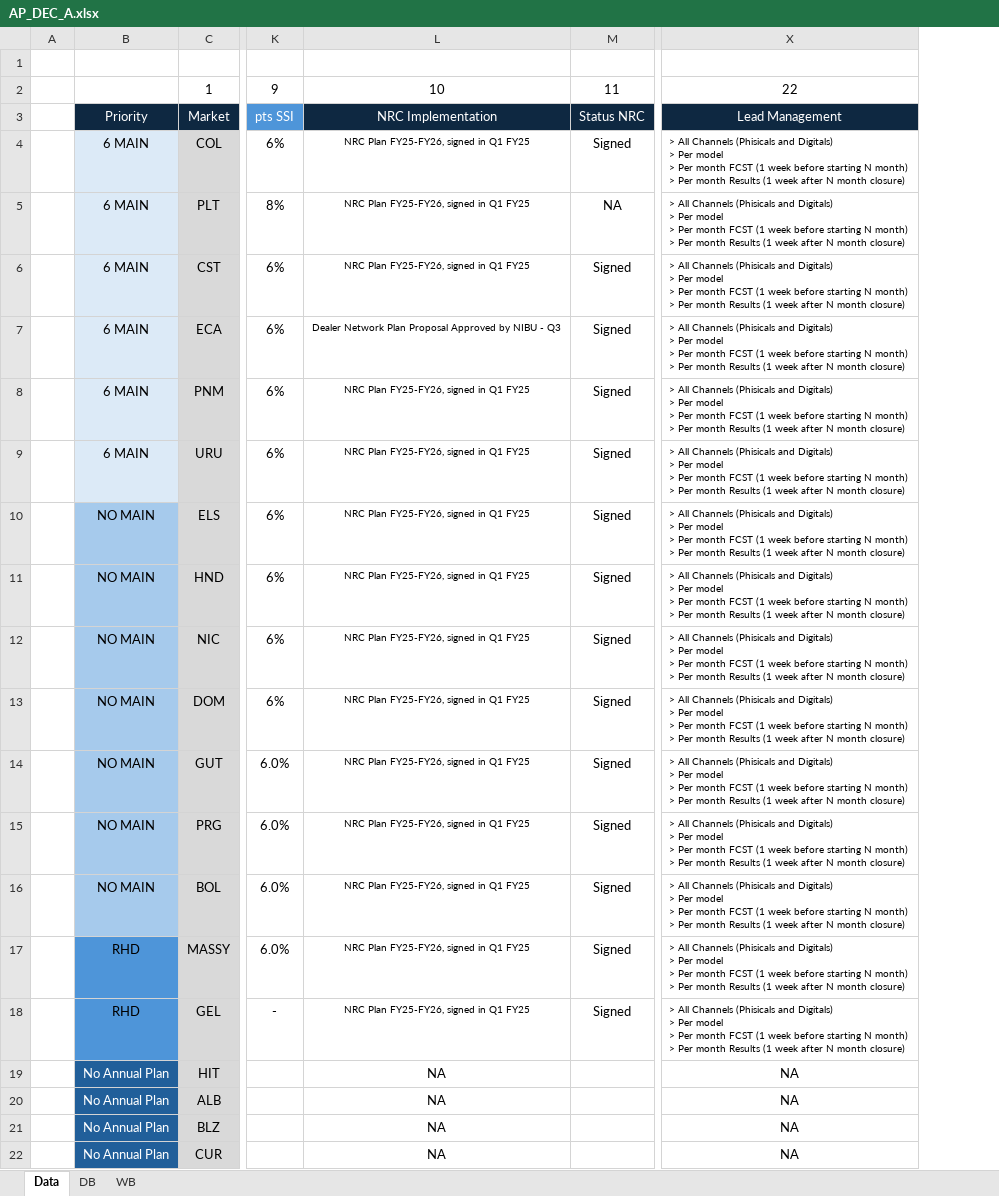
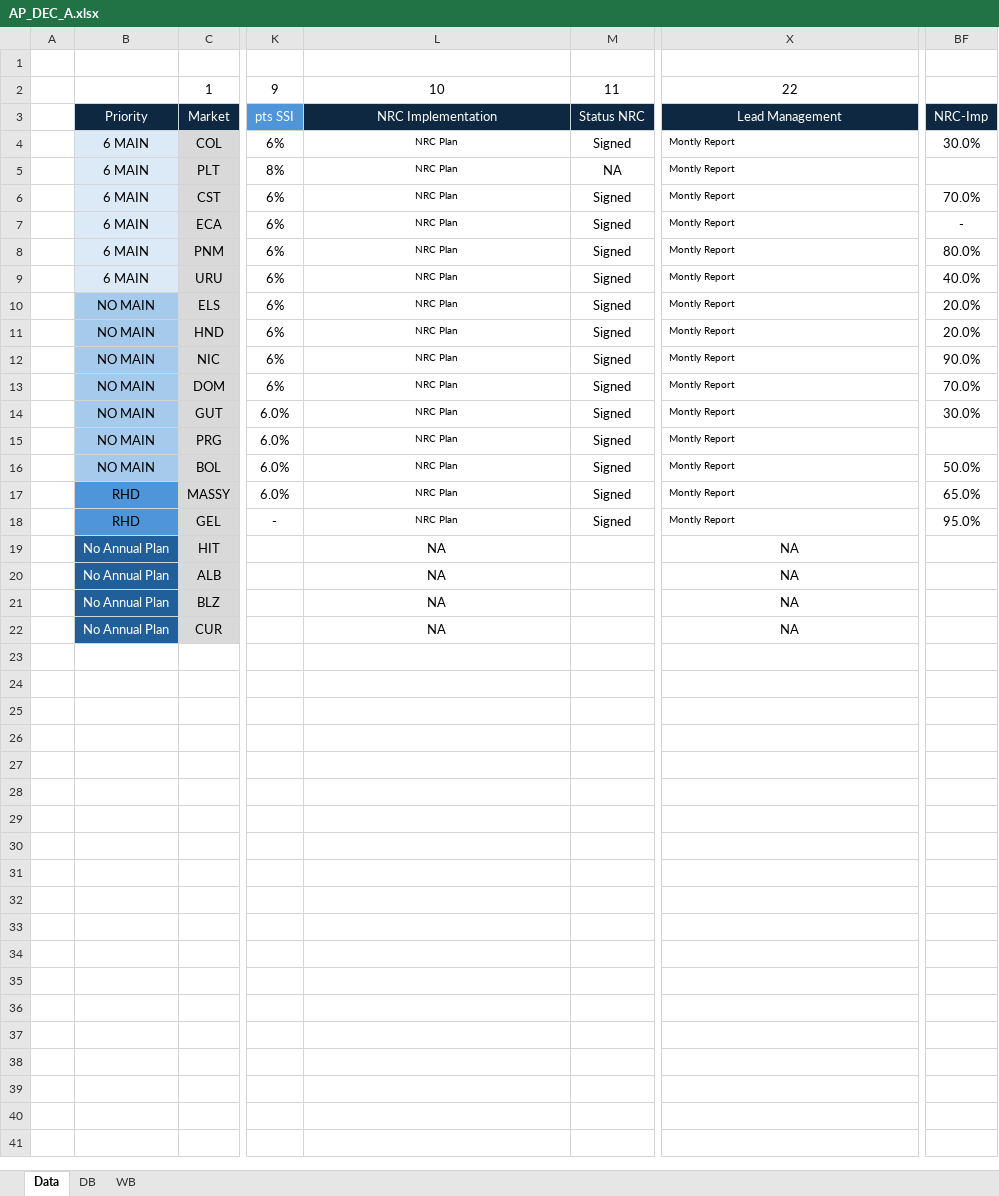
Before and after one commit to OleoSM/Dashboard_NIBU, an Excel workbook: AP_DEC_A.xlsx, sheet Data, drawn as a sheet; only a part is shown, gaps mark what is left out; values as stored, in another font and other column widths than the file's, no borders; ↵ is a line break in a cell; the diff names each change by its address in the sheet, - before the commit and + after, or states it on an @@ line.

```diff
--- a/AP_DEC_A.xlsx (sheet Data)
+++ b/AP_DEC_A.xlsx (sheet Data)
+column BF, rows 3-18: NRC-Imp | 30.0% |  | 70.0% | - | 80.0% | 40.0% | 20.0% | 20.0% | 90.0% | 70.0% | 30.0% |  | 50.0% | 65.0% | 95.0%
-L4:L6: NRC Plan FY25-FY26, signed in Q1 FY25
+L4:L6: NRC Plan
-X4:X18: > All Channels (Phisicals and Digitals) ↵ > Per model ↵ > Per month FCST (1 week before starting N month) ↵ > Per month Results (1 week after N month closure)
+X4:X18: Montly Report
-L7: Dealer Network Plan Proposal Approved by NIBU - Q3
+L7: NRC Plan
-L8:L18: NRC Plan FY25-FY26, signed in Q1 FY25
+L8:L18: NRC Plan
```
Also changed, not shown: sheet DB, charts or pictures, AP_OCT_A.xlsx, Vistas anteriores/Annual_V2.xlsx, 2 other files.
